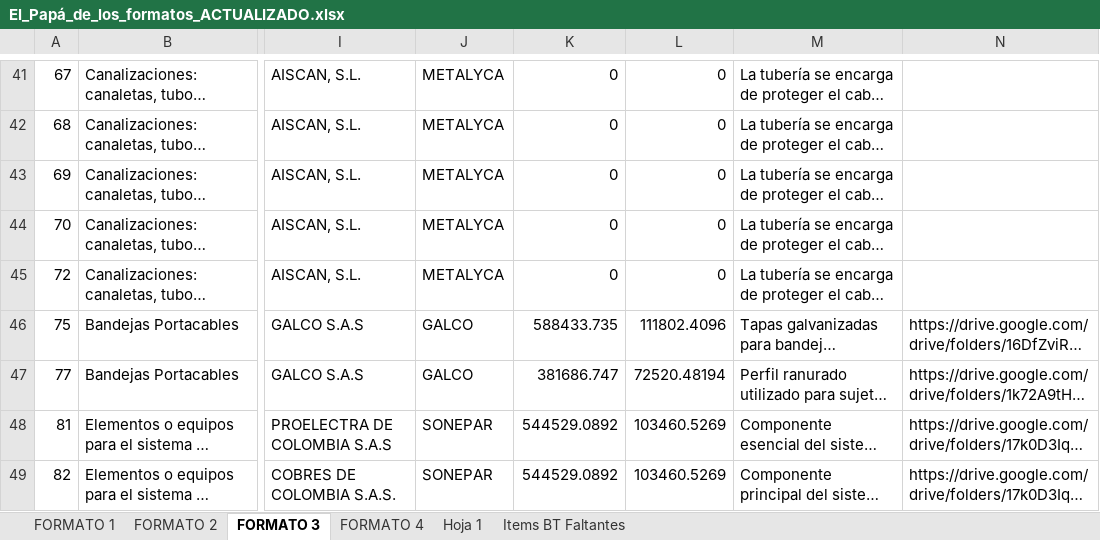
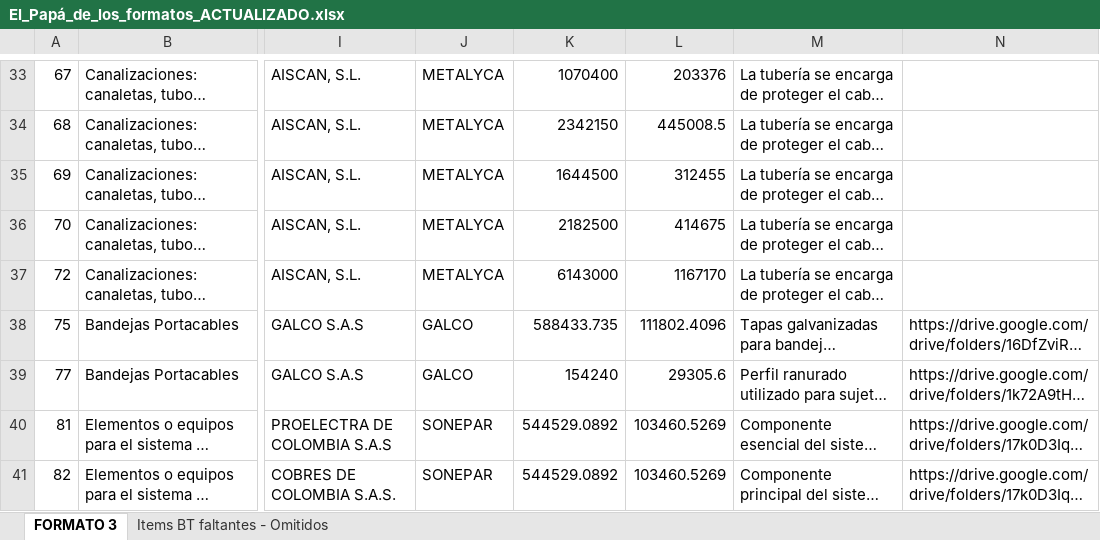
Before and after one commit to Nitsa9/Auto-BT, an Excel workbook: Formato 3/El_Papá_de_los_formatos_ACTUALIZADO.xlsx, sheet FORMATO 3, drawn as a sheet; only a part is shown, gaps mark what is left out; long unchanged cells end in …; values as stored, in another font and other column widths than the file's, no borders; charts and pictures not drawn; addresses are those after the commit; the diff covers the shown part only; the diff names each change by its address in the sheet, - before the commit and + after, or states it on an @@ line.

Commit message:
procesar formato 3 definitivo

```diff
--- a/Formato 3/El_Papá_de_los_formatos_ACTUALIZADO.xlsx (sheet FORMATO 3)
+++ b/Formato 3/El_Papá_de_los_formatos_ACTUALIZADO.xlsx (sheet FORMATO 3)
-sheet tab: FORMATO 2
+sheet tab: Items BT faltantes - Omitidos
-sheet tab: FORMATO 1
-sheet tab: FORMATO 4
-sheet tab: Hoja 1
-sheet tab: Items BT Faltantes
@@ sheet tab order changed: FORMATO 3 | Items BT faltantes - Omitidos @@
-K33: 0
+K33: 1070400
-L33: 0
+L33: 203376
-K34: 0
+K34: 2342150
-L34: 0
+L34: 445008.5
-K35: 0
+K35: 1644500
-L35: 0
+L35: 312455
-K36: 0
+K36: 2182500
-L36: 0
+L36: 414675
-K37: 0
+K37: 6143000
-L37: 0
+L37: 1167170
-K39: 381686.747
+K39: 154240
-L39: 72520.48194
+L39: 29305.6
```
Also changed, not shown: 1 added row, 11 removed rows and 29 edited cells elsewhere in this sheet, sheet Items BT faltantes - Omitidos, charts or pictures, Formato 3/El_Papá_de_los_formatos_CON_ODOO.xlsx, 8 other files.
